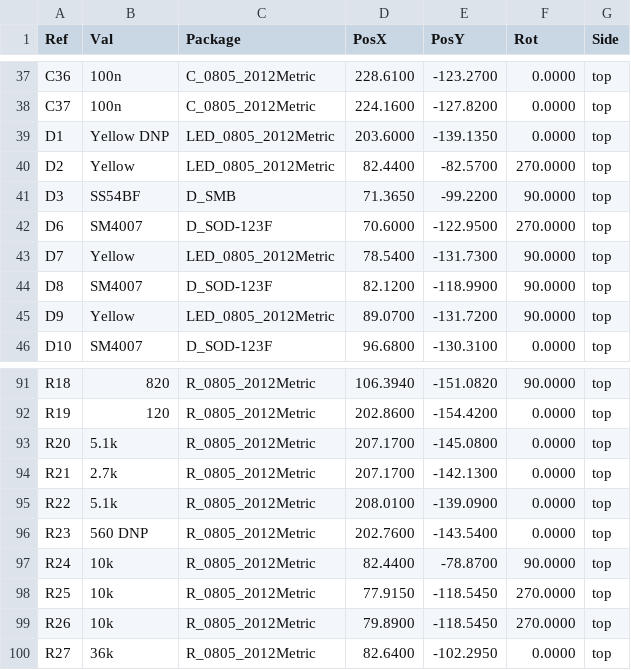
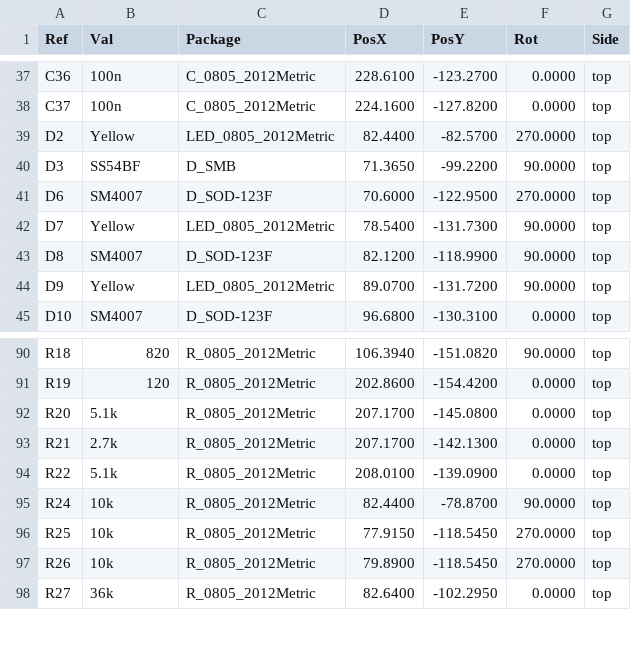
Before and after one commit to opulo-inc/lumenpnp, a CSV file: pnp/pcb/mobo/export/gerbers/mobo-top_pos.csv, drawn as a sheet; only a part is shown, gaps mark what is left out.

```diff
--- a/pnp/pcb/mobo/export/gerbers/mobo-top_pos.csv
+++ b/pnp/pcb/mobo/export/gerbers/mobo-top_pos.csv
@@ -38,3 +38,2 @@ Ref,Val,Package,PosX,PosY,Rot,Side
 "C37","100n","C_0805_2012Metric",224.1600,-127.8200,0.0000,top
-"D1","Yellow DNP","LED_0805_2012Metric",203.6000,-139.1350,0.0000,top
 "D2","Yellow","LED_0805_2012Metric",82.4400,-82.5700,270.0000,top
@@ -95,3 +94,2 @@ Ref,Val,Package,PosX,PosY,Rot,Side
 "R22","5.1k","R_0805_2012Metric",208.0100,-139.0900,0.0000,top
-"R23","560 DNP","R_0805_2012Metric",202.7600,-143.5400,0.0000,top
 "R24","10k","R_0805_2012Metric",82.4400,-78.8700,90.0000,top
```
Also changed, not shown: pnp/pcb/mobo/export/mobo-bom.csv, pnp/pcb/mobo/export/mobo.csv, 39 other files.
